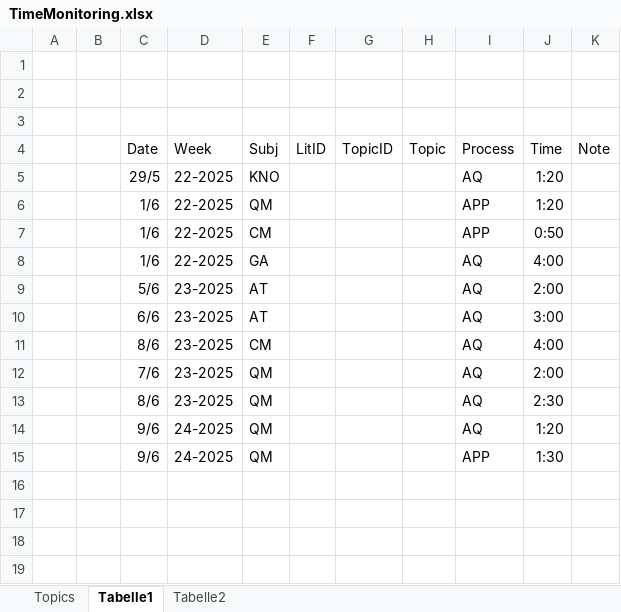
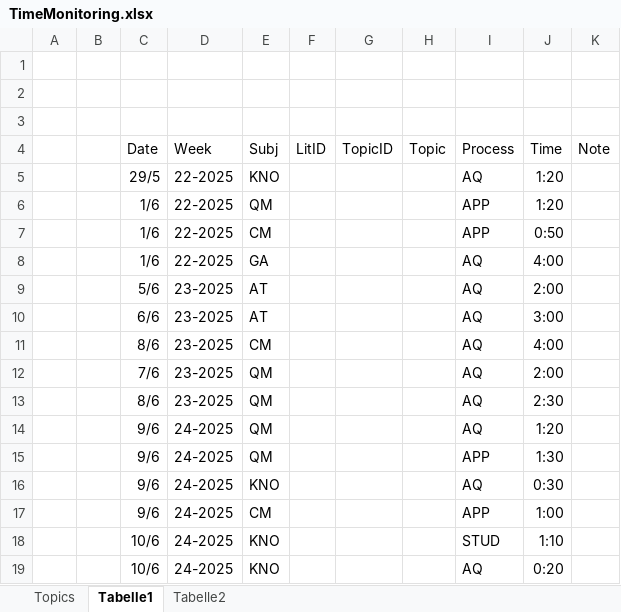
Before and after one commit to xajas1/NoteDeck, an Excel workbook: Monitoring/TimeMonitoring.xlsx, sheet Tabelle1, drawn as a sheet; values as stored, in another font and other column widths than the file's, no borders; table styles not drawn; the diff names each change by its address in the sheet, - before the commit and + after, or states it on an @@ line.

```diff
--- a/Monitoring/TimeMonitoring.xlsx (sheet Tabelle1)
+++ b/Monitoring/TimeMonitoring.xlsx (sheet Tabelle1)
+row 16:  |  | 9/6 | 24-2025 | KNO |  |  |  | AQ | 0:30
+row 17:  |  | 9/6 | 24-2025 | CM |  |  |  | APP | 1:00
+row 18:  |  | 10/6 | 24-2025 | KNO |  |  |  | STUD | 1:10
+row 19:  |  | 10/6 | 24-2025 | KNO |  |  |  | AQ | 0:20
```
Also changed, not shown: Stud-Monitoring-neu.xlsm, 24 other files.
